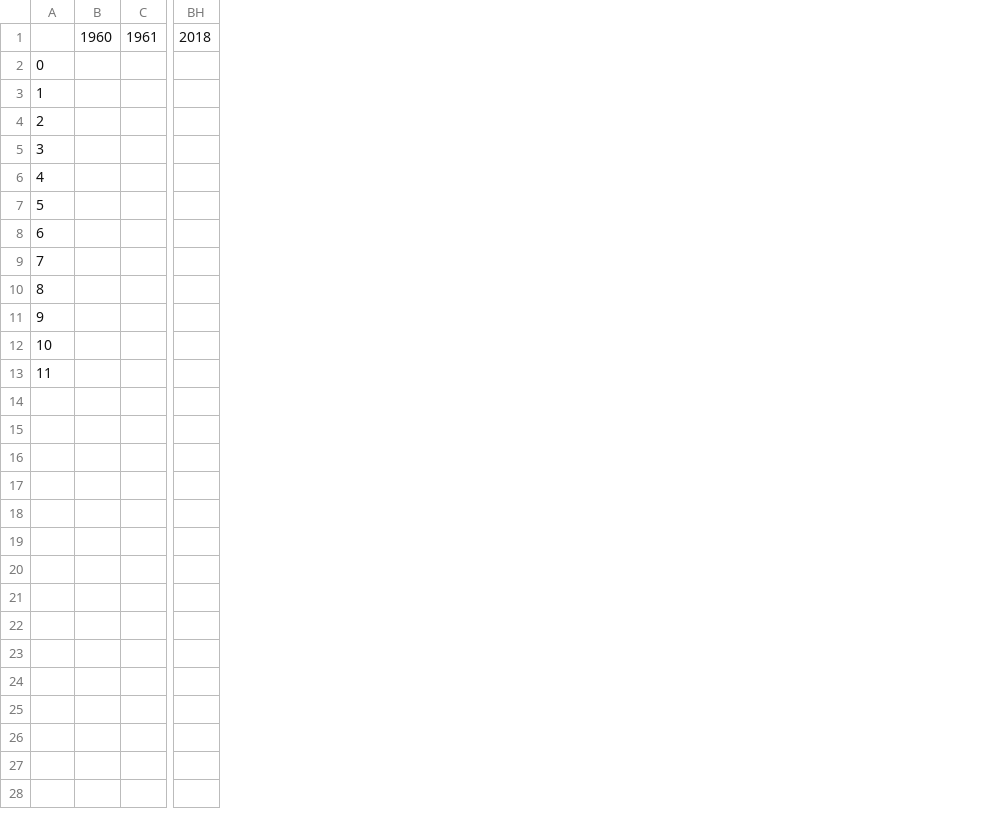
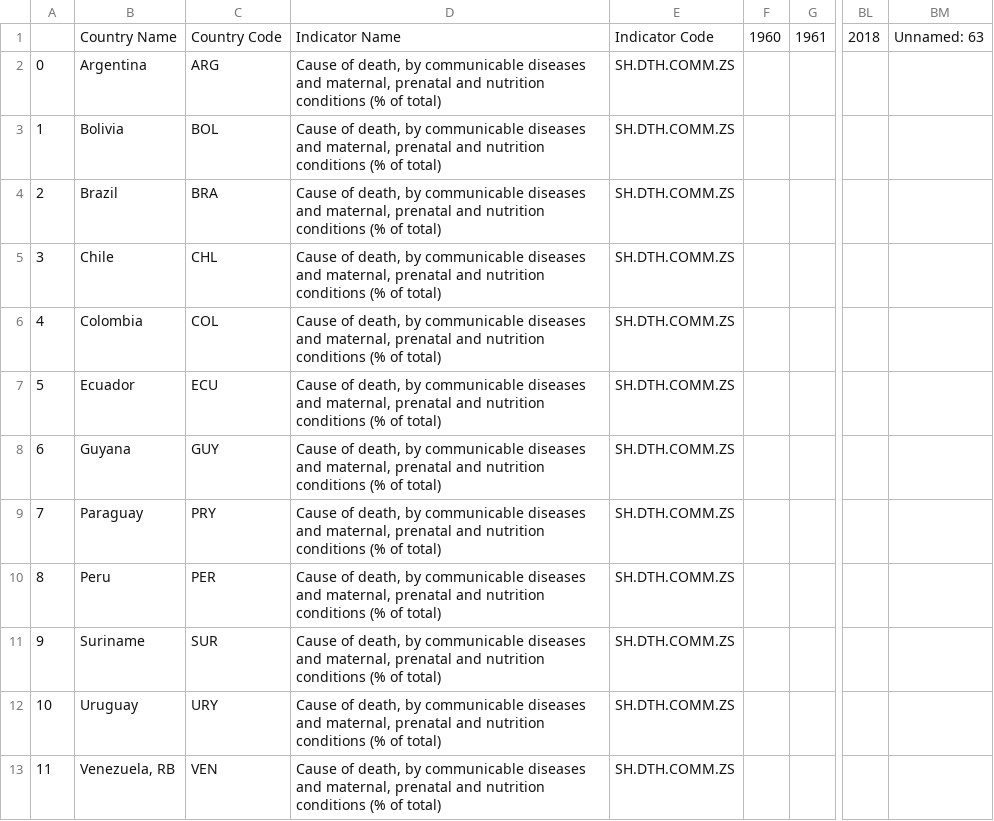
Before and after one commit to sganzerla/DPS852-Data-Science, a CSV file: T3/df_mort_sul_ame.csv, drawn as a sheet; only a part is shown, gaps mark what is left out; the diff names each change by its address in the sheet, - before the commit and + after, or states it on an @@ line.

```diff
--- a/T3/df_mort_sul_ame.csv
+++ b/T3/df_mort_sul_ame.csv
+column B, rows 1-13: Country Name | Argentina | Bolivia | Brazil | Chile | Colombia | Ecuador | Guyana | Paraguay | Peru | Suriname | Uruguay | Venezuela, RB
+column C, rows 1-13: Country Code | ARG | BOL | BRA | CHL | COL | ECU | GUY | PRY | PER | SUR | URY | VEN
+column D, rows 1-13: Indicator Name | Cause of death, by communicable diseases and maternal, prenatal and nutrition conditions (% of total) | Cause of death, by communicable diseases and maternal, prenatal and nutrition conditions (% of total) | Cause of death, by communicable diseases and maternal, prenatal and nutrition conditions (% of total) | Cause of death, by communicable diseases and maternal, prenatal and nutrition conditions (% of total) | Cause of death, by communicable diseases and maternal, prenatal and nutrition conditions (% of total) | Cause of death, by communicable diseases and maternal, prenatal and nutrition conditions (% of total) | Cause of death, by communicable diseases and maternal, prenatal and nutrition conditions (% of total) | Cause of death, by communicable diseases and maternal, prenatal and nutrition conditions (% of total) | Cause of death, by communicable diseases and maternal, prenatal and nutrition conditions (% of total) | Cause of death, by communicable diseases and maternal, prenatal and nutrition conditions (% of total) | Cause of death, by communicable diseases and maternal, prenatal and nutrition conditions (% of total) | Cause of death, by communicable diseases and maternal, prenatal and nutrition conditions (% of total)
+column E, rows 1-13: Indicator Code | SH.DTH.COMM.ZS | SH.DTH.COMM.ZS | SH.DTH.COMM.ZS | SH.DTH.COMM.ZS | SH.DTH.COMM.ZS | SH.DTH.COMM.ZS | SH.DTH.COMM.ZS | SH.DTH.COMM.ZS | SH.DTH.COMM.ZS | SH.DTH.COMM.ZS | SH.DTH.COMM.ZS | SH.DTH.COMM.ZS
+column BM, row 1: Unnamed: 63
```
Also changed, not shown: T3/df_infl_sul_ame.csv, T3/df_long_sul_ame.csv, 3 other files.
